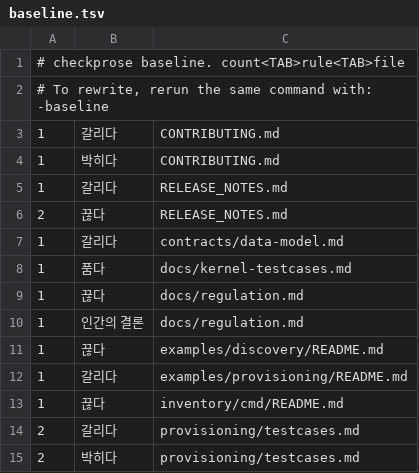
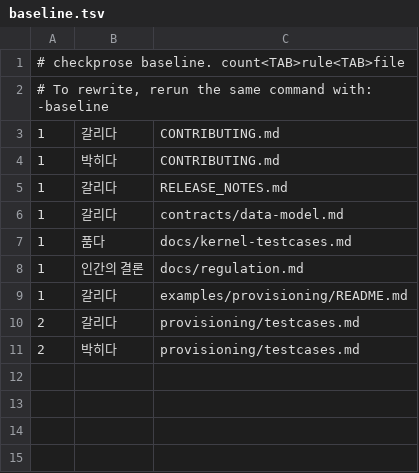
Before and after one commit to randyinthedev-hash/pqcota, a TSV file: tools/checkprose/baseline.tsv, drawn as a sheet; the diff names each change by its address in the sheet, - before the commit and + after, or states it on an @@ line.

```diff
--- a/tools/checkprose/baseline.tsv
+++ b/tools/checkprose/baseline.tsv
-row 6: 2 | 끊다 | RELEASE_NOTES.md
-row 9: 1 | 끊다 | docs/regulation.md
-row 11: 1 | 끊다 | examples/discovery/README.md
-row 13: 1 | 끊다 | inventory/cmd/README.md
```
Also changed, not shown: 4 other files.
